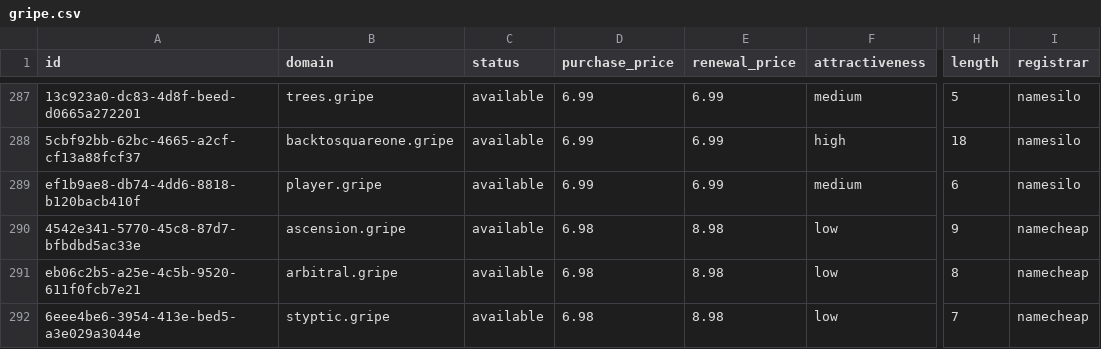
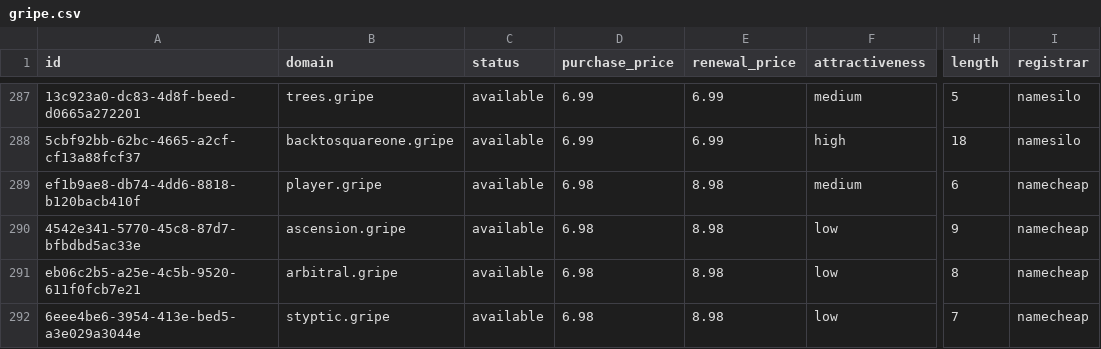
Before and after one commit to UniqueDomains/gripe-oneword-domains, a CSV file: gripe.csv, drawn as a sheet; only a part is shown, gaps mark what is left out; the diff names each change by its address in the sheet, - before the commit and + after, or states it on an @@ line.

Commit message:
Domains update

```diff
--- a/gripe.csv
+++ b/gripe.csv
-D289 (purchase_price): 6.99
+D289 (purchase_price): 6.98
-E289 (renewal_price): 6.99
+E289 (renewal_price): 8.98
-I289 (registrar): namesilo
+I289 (registrar): namecheap
```
Also changed, not shown: 4 other files.
